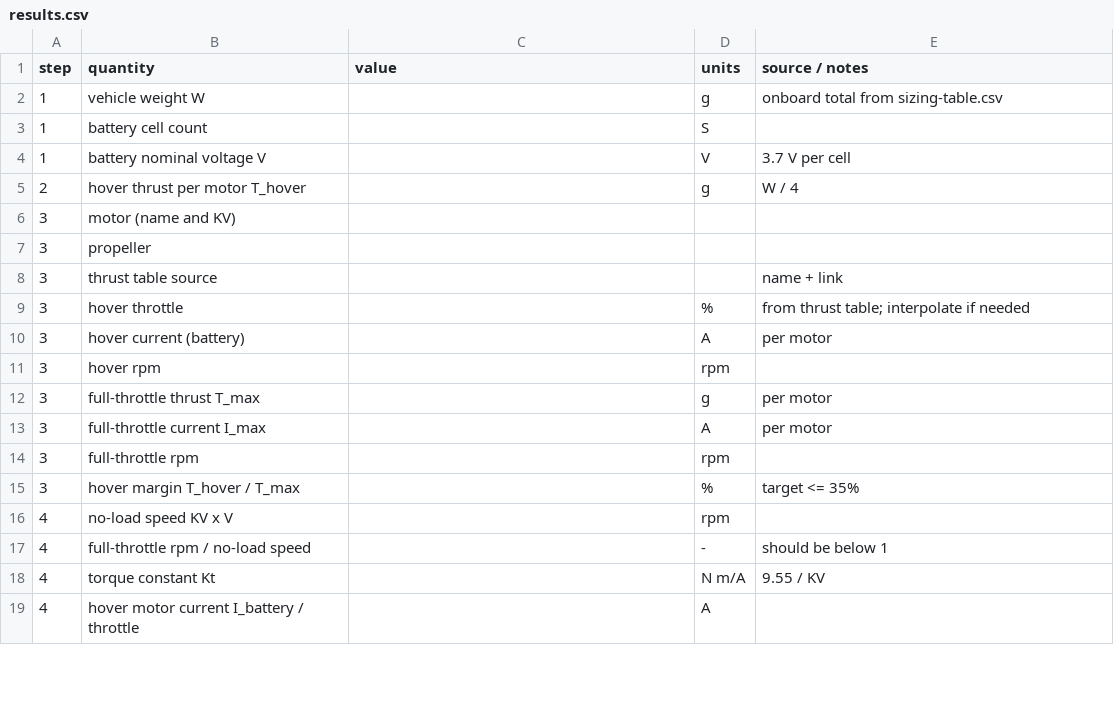
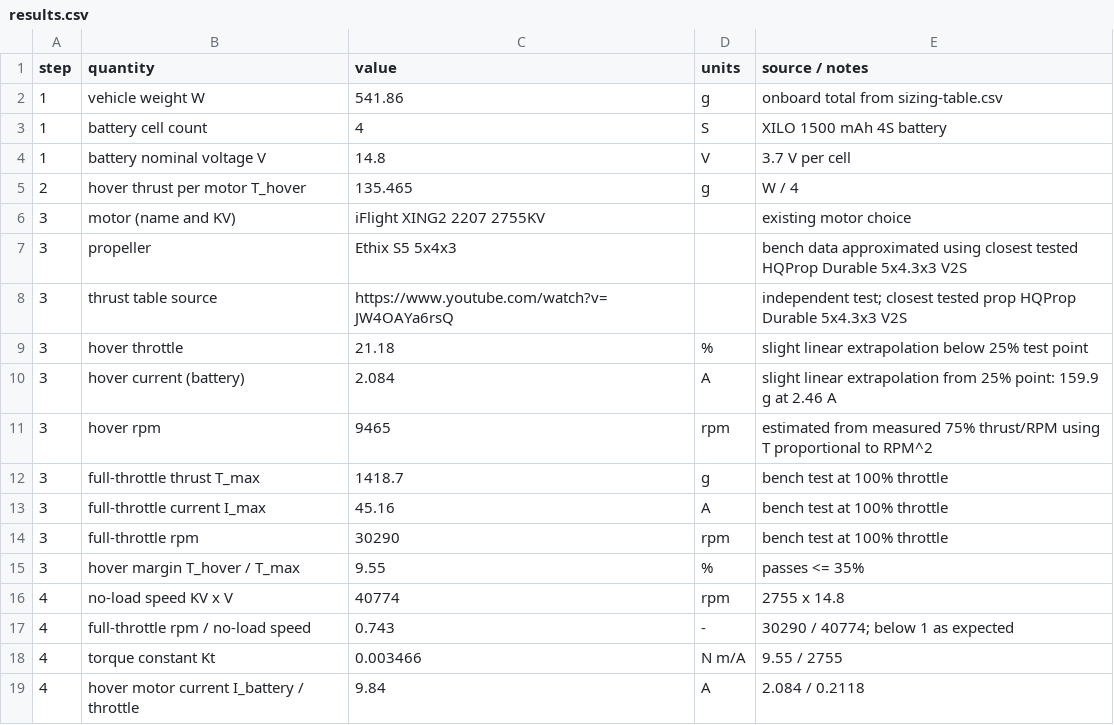
Before and after one commit to adriankomo/MMAE477-Portfolio-Komorowski, a CSV file: 08-motor-sizing/results.csv, drawn as a sheet; only a part is shown; the diff covers the shown part only.

Commit message:
Update results.csv

```diff
--- a/08-motor-sizing/results.csv
+++ b/08-motor-sizing/results.csv
@@ -1,19 +1,19 @@
 step,quantity,value,units,source / notes
-1,vehicle weight W,,g,onboard total from sizing-table.csv
-1,battery cell count,,S,
-1,battery nominal voltage V,,V,3.7 V per cell
-2,hover thrust per motor T_hover,,g,W / 4
-3,motor (name and KV),,,
-3,propeller,,,
-3,thrust table source,,,name + link
-3,hover throttle,,%,from thrust table; interpolate if needed
-3,hover current (battery),,A,per motor
-3,hover rpm,,rpm,
-3,full-throttle thrust T_max,,g,per motor
-3,full-throttle current I_max,,A,per motor
-3,full-throttle rpm,,rpm,
-3,hover margin T_hover / T_max,,%,target <= 35%
-4,no-load speed KV x V,,rpm,
-4,full-throttle rpm / no-load speed,,-,should be below 1
-4,torque constant Kt,,N m/A,9.55 / KV
-4,hover motor current I_battery / throttle,,A,
+1,vehicle weight W,541.86,g,onboard total from sizing-table.csv
+1,battery cell count,4,S,XILO 1500 mAh 4S battery
+1,battery nominal voltage V,14.8,V,3.7 V per cell
+2,hover thrust per motor T_hover,135.465,g,W / 4
+3,motor (name and KV),iFlight XING2 2207 2755KV,,existing motor choice
+3,propeller,Ethix S5 5x4x3,,bench data approximated using closest tested HQProp Durable 5x4.3x3 V2S
+3,thrust table source,https://www.youtube.com/watch?v=JW4OAYa6rsQ,,independent test; closest tested prop HQProp Durable 5x4.3x3 V2S
+3,hover throttle,21.18,%,slight linear extrapolation below 25% test point
+3,hover current (battery),2.084,A,slight linear extrapolation from 25% point: 159.9 g at 2.46 A
+3,hover rpm,9465,rpm,estimated from measured 75% thrust/RPM using T proportional to RPM^2
+3,full-throttle thrust T_max,1418.7,g,bench test at 100% throttle
+3,full-throttle current I_max,45.16,A,bench test at 100% throttle
+3,full-throttle rpm,30290,rpm,bench test at 100% throttle
+3,hover margin T_hover / T_max,9.55,%,passes <= 35%
+4,no-load speed KV x V,40774,rpm,2755 x 14.8
+4,full-throttle rpm / no-load speed,0.743,-,30290 / 40774; below 1 as expected
+4,torque constant Kt,0.003466,N m/A,9.55 / 2755
+4,hover motor current I_battery / throttle,9.84,A,2.084 / 0.2118
```
Also changed, not shown: 15 edited cells elsewhere in this file.
